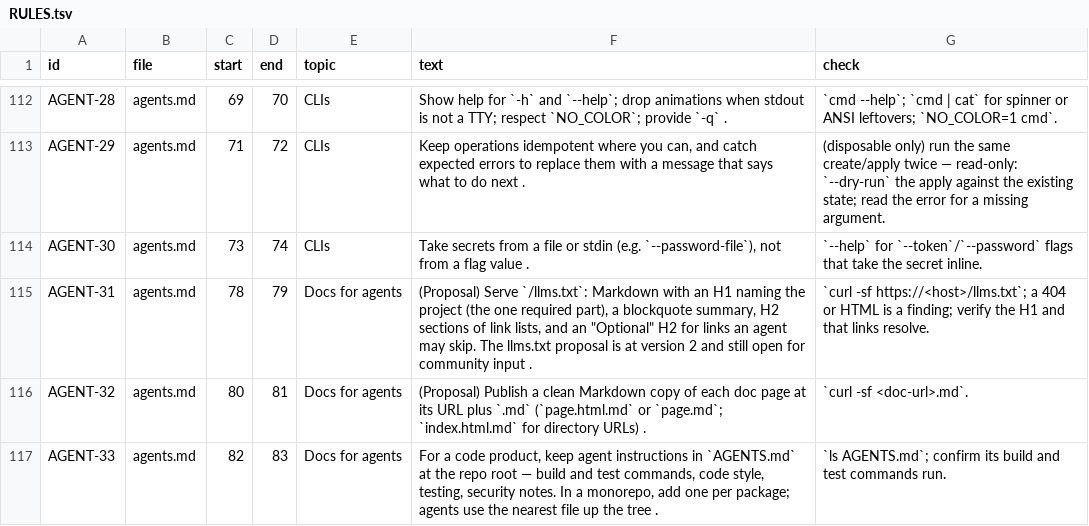
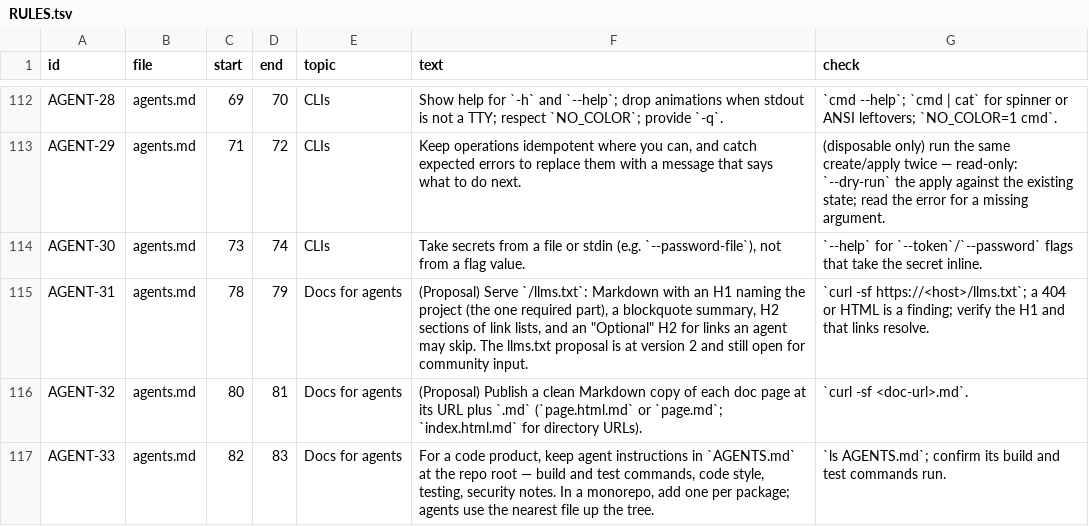
Before and after one commit to ZwaarContrast/skills, a TSV file: skills/ux-suck-hunt/references/RULES.tsv, drawn as a sheet; only a part is shown, gaps mark what is left out; the diff covers the shown part only; the diff names each change by its address in the sheet, - before the commit and + after, or states it on an @@ line.

```diff
--- a/skills/ux-suck-hunt/references/RULES.tsv
+++ b/skills/ux-suck-hunt/references/RULES.tsv
-F112 (text): …`NO_COLOR`; provide `-q` .
+F112 (text): …`NO_COLOR`; provide `-q`.
-F113 (text): …to do next .
+F113 (text): …to do next.
-F114 (text): …a flag value .
+F114 (text): …a flag value.
-F115 (text): …for community input .
+F115 (text): …for community input.
-F116 (text): …for directory URLs) .
+F116 (text): …for directory URLs).
-F117 (text): …up the tree .
+F117 (text): …up the tree.
```
Also changed, not shown: 58 edited cells elsewhere in this file, 8 other files.
